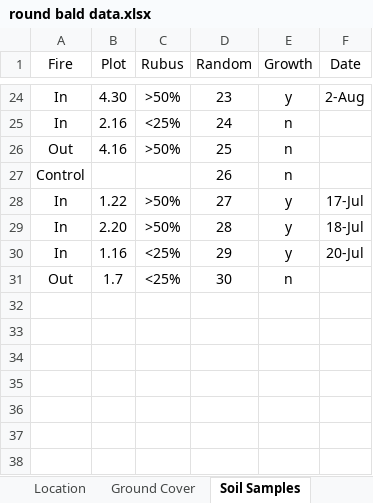
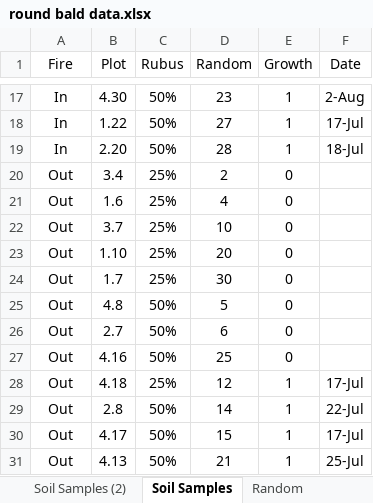
Before and after one commit to nottedy94/thesis, an Excel workbook: round bald data.xlsx, sheet Soil Samples, drawn as a sheet; only a part is shown, gaps mark what is left out; values as stored, in another font and other column widths than the file's, no borders; removed rows and columns are numbered as before the commit, all else as after; the diff covers the shown part only; the diff names each change by its address in the sheet, - before the commit and + after, or states it on an @@ line.

```diff
--- a/round bald data.xlsx (sheet Soil Samples)
+++ b/round bald data.xlsx (sheet Soil Samples)
+sheet tab: Soil Samples (2)
-C17 (Rubus): >50%
+C17 (Rubus): 50%
-E17 (Growth): y
+E17 (Growth): 1
-row 25: In | 2.16 | <25% | 24 | n
-row 26: Out | 4.16 | >50% | 25 | n
-row 27: Control |  |  | 26 | n
-C18:C19 (Rubus): >50%
+C18:C19 (Rubus): 50%
-E18:E19 (Growth): y
+E18:E19 (Growth): 1
-row 30: In | 1.16 | <25% | 29 | y | 20-Jul
+row 20: Out | 3.4 | 25% | 2 | 0
+row 21: Out | 1.6 | 25% | 4 | 0
+row 22: Out | 3.7 | 25% | 10 | 0
+row 23: Out | 1.10 | 25% | 20 | 0
-C24 (Rubus): <25%
+C24 (Rubus): 25%
-E24 (Growth): n
+E24 (Growth): 0
+row 25: Out | 4.8 | 50% | 5 | 0
+row 26: Out | 2.7 | 50% | 6 | 0
+row 27: Out | 4.16 | 50% | 25 | 0
+row 28: Out | 4.18 | 25% | 12 | 1 | 17-Jul
+row 29: Out | 2.8 | 50% | 14 | 1 | 22-Jul
+row 30: Out | 4.17 | 50% | 15 | 1 | 17-Jul
+row 31: Out | 4.13 | 50% | 21 | 1 | 25-Jul
```
Also changed, not shown: 10 added rows, 17 removed rows and 10 edited cells elsewhere in this sheet, 3 other files.
